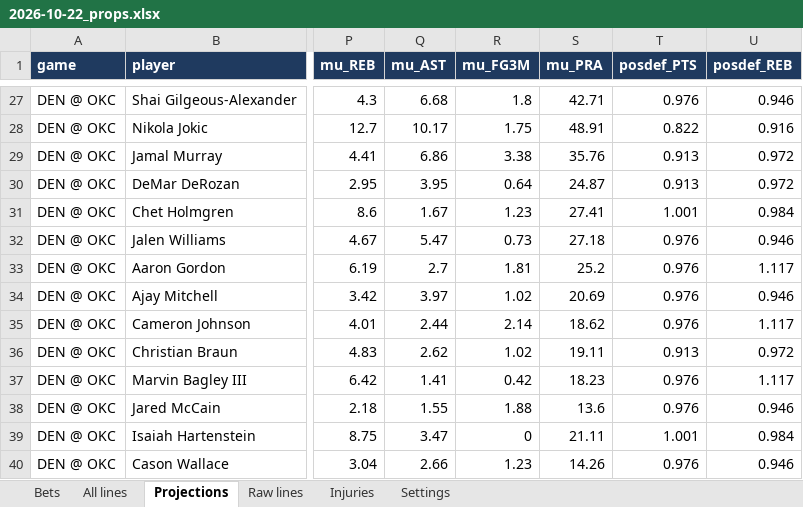
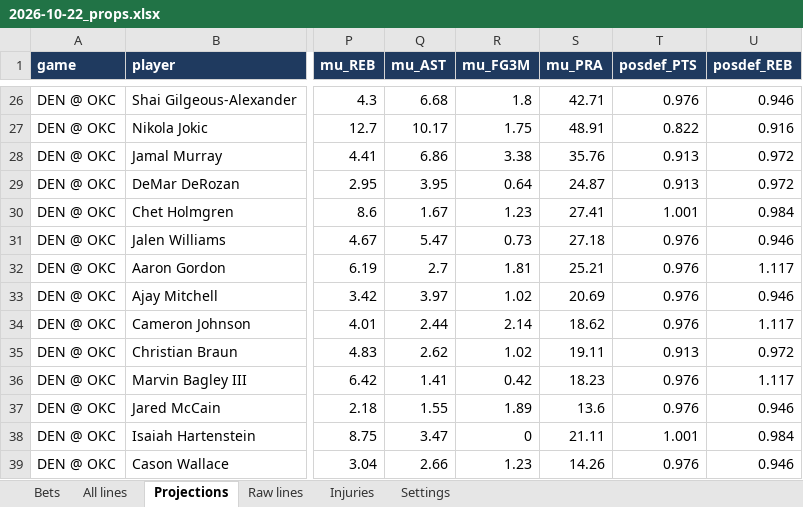
Before and after one commit to KyShiesty919/NBA-Props, an Excel workbook: outputs/2026-10-22_props.xlsx, sheet Projections, drawn as a sheet; only a part is shown, gaps mark what is left out; values as stored, in another font and other column widths than the file's, no borders; addresses are those after the commit; the diff covers the shown part only; the diff names each change by its address in the sheet, - before the commit and + after, or states it on an @@ line.

```diff
--- a/outputs/2026-10-22_props.xlsx (sheet Projections)
+++ b/outputs/2026-10-22_props.xlsx (sheet Projections)
-S32 (mu_PRA): 25.2
+S32 (mu_PRA): 25.21
-R37 (mu_FG3M): 1.88
+R37 (mu_FG3M): 1.89
```
Also changed, not shown: 1 added row, 2 removed rows and 62 edited cells elsewhere in this sheet, sheet All lines, sheet Raw lines, sheet Injuries, 2 other files.
